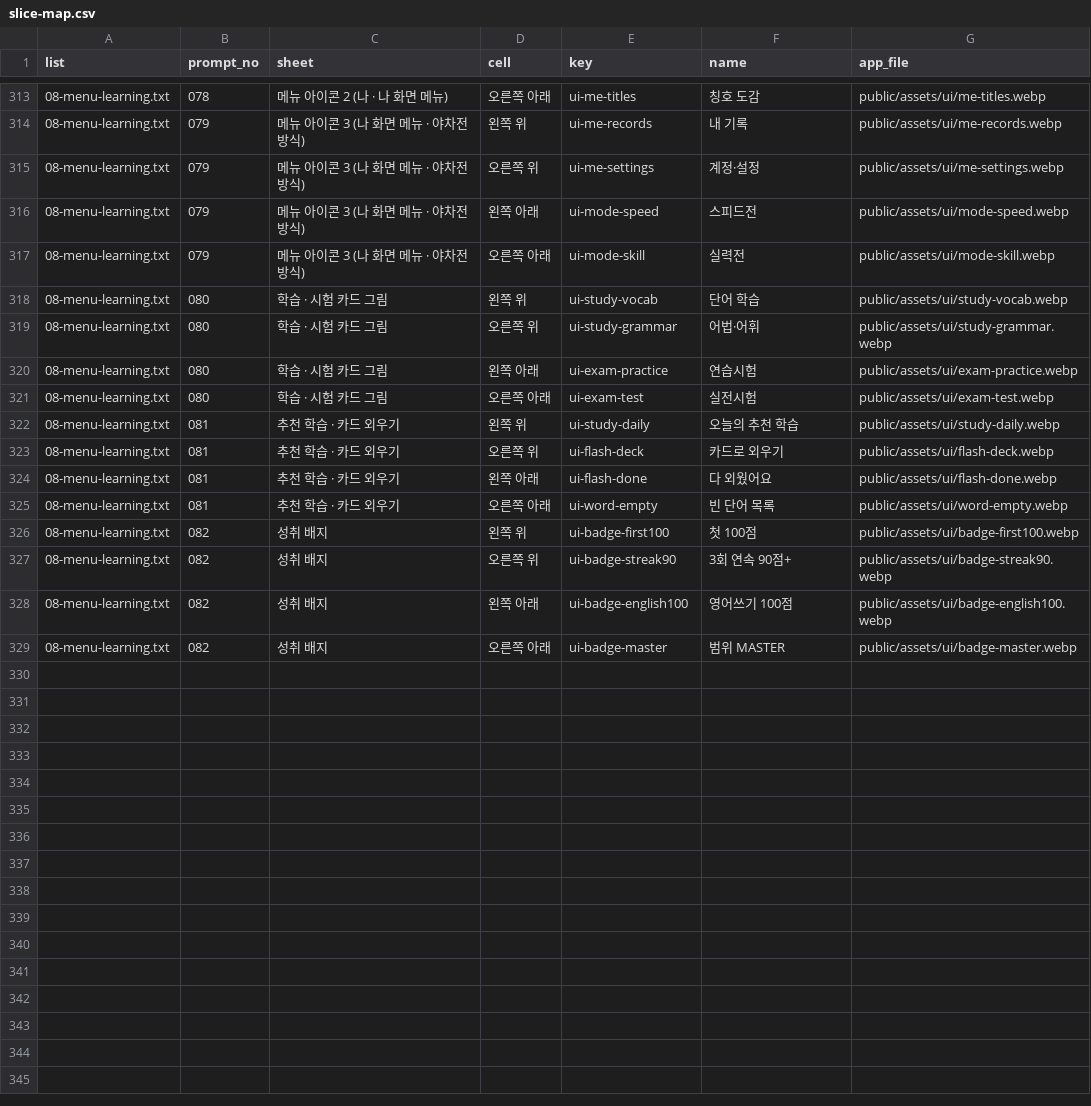
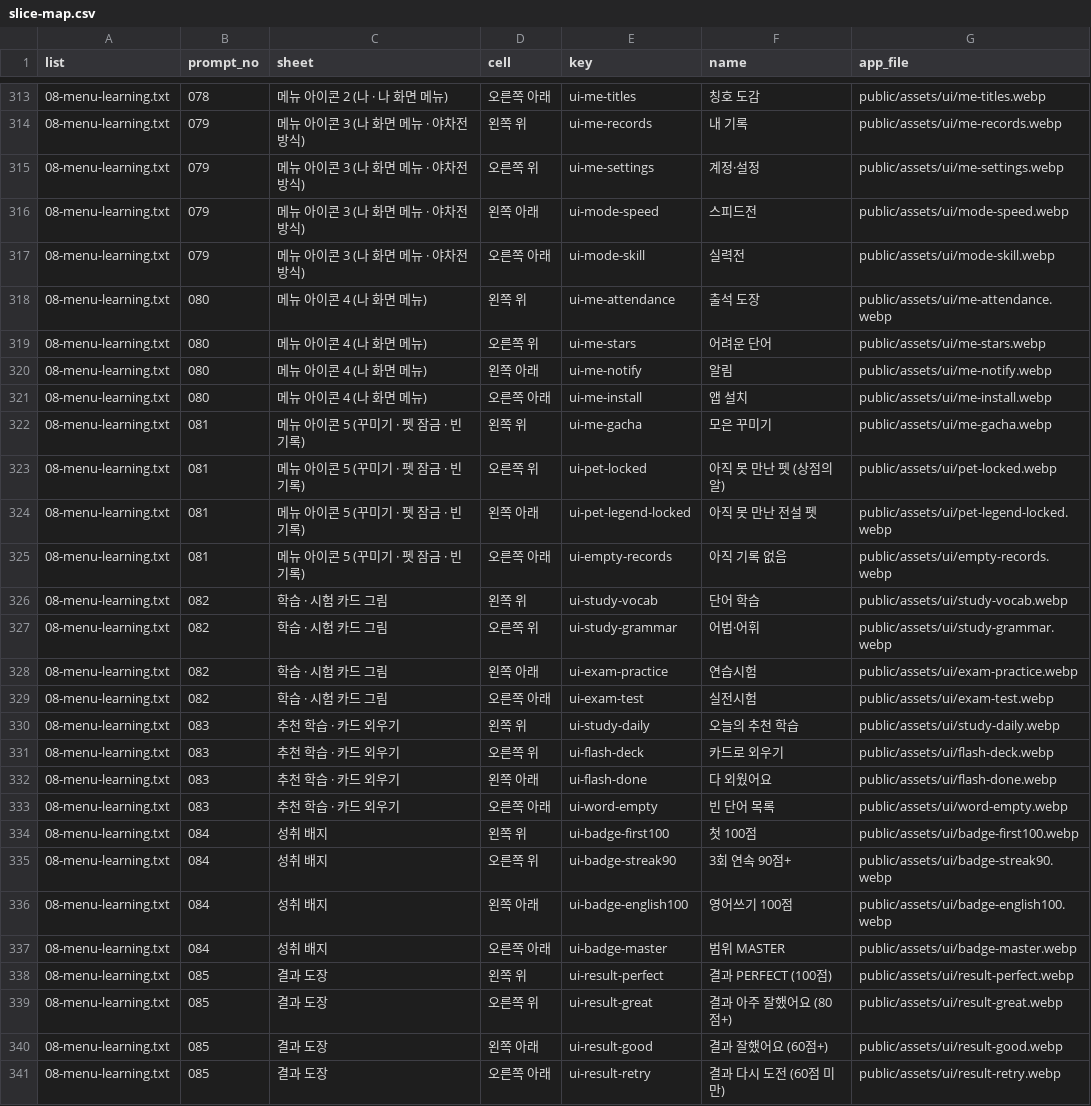
Before and after one commit to minsik2e5/sumus-quiz-battle, a CSV file: docs/asset-requests/runner/slice-map.csv, drawn as a sheet; only a part is shown, gaps mark what is left out.

```diff
--- a/docs/asset-requests/runner/slice-map.csv
+++ b/docs/asset-requests/runner/slice-map.csv
@@ -317,13 +317,25 @@
 "08-menu-learning.txt","079","메뉴 아이콘 3 (나 화면 메뉴 · 야차전 방식)","오른쪽 아래","ui-mode-skill","실력전","public/assets/ui/mode-skill.webp"
-"08-menu-learning.txt","080","학습 · 시험 카드 그림","왼쪽 위","ui-study-vocab","단어 학습","public/assets/ui/study-vocab.webp"
-"08-menu-learning.txt","080","학습 · 시험 카드 그림","오른쪽 위","ui-study-grammar","어법·어휘","public/assets/ui/study-grammar.webp"
-"08-menu-learning.txt","080","학습 · 시험 카드 그림","왼쪽 아래","ui-exam-practice","연습시험","public/assets/ui/exam-practice.webp"
-"08-menu-learning.txt","080","학습 · 시험 카드 그림","오른쪽 아래","ui-exam-test","실전시험","public/assets/ui/exam-test.webp"
-"08-menu-learning.txt","081","추천 학습 · 카드 외우기","왼쪽 위","ui-study-daily","오늘의 추천 학습","public/assets/ui/study-daily.webp"
-"08-menu-learning.txt","081","추천 학습 · 카드 외우기","오른쪽 위","ui-flash-deck","카드로 외우기","public/assets/ui/flash-deck.webp"
-"08-menu-learning.txt","081","추천 학습 · 카드 외우기","왼쪽 아래","ui-flash-done","다 외웠어요","public/assets/ui/flash-done.webp"
-"08-menu-learning.txt","081","추천 학습 · 카드 외우기","오른쪽 아래","ui-word-empty","빈 단어 목록","public/assets/ui/word-empty.webp"
-"08-menu-learning.txt","082","성취 배지","왼쪽 위","ui-badge-first100","첫 100점","public/assets/ui/badge-first100.webp"
-"08-menu-learning.txt","082","성취 배지","오른쪽 위","ui-badge-streak90","3회 연속 90점+","public/assets/ui/badge-streak90.webp"
-"08-menu-learning.txt","082","성취 배지","왼쪽 아래","ui-badge-english100","영어쓰기 100점","public/assets/ui/badge-english100.webp"
-"08-menu-learning.txt","082","성취 배지","오른쪽 아래","ui-badge-master","범위 MASTER","public/assets/ui/badge-master.webp"
+"08-menu-learning.txt","080","메뉴 아이콘 4 (나 화면 메뉴)","왼쪽 위","ui-me-attendance","출석 도장","public/assets/ui/me-attendance.webp"
+"08-menu-learning.txt","080","메뉴 아이콘 4 (나 화면 메뉴)","오른쪽 위","ui-me-stars","어려운 단어","public/assets/ui/me-stars.webp"
+"08-menu-learning.txt","080","메뉴 아이콘 4 (나 화면 메뉴)","왼쪽 아래","ui-me-notify","알림","public/assets/ui/me-notify.webp"
+"08-menu-learning.txt","080","메뉴 아이콘 4 (나 화면 메뉴)","오른쪽 아래","ui-me-install","앱 설치","public/assets/ui/me-install.webp"
+"08-menu-learning.txt","081","메뉴 아이콘 5 (꾸미기 · 펫 잠금 · 빈 기록)","왼쪽 위","ui-me-gacha","모은 꾸미기","public/assets/ui/me-gacha.webp"
+"08-menu-learning.txt","081","메뉴 아이콘 5 (꾸미기 · 펫 잠금 · 빈 기록)","오른쪽 위","ui-pet-locked","아직 못 만난 펫 (상점의 알)","public/assets/ui/pet-locked.webp"
+"08-menu-learning.txt","081","메뉴 아이콘 5 (꾸미기 · 펫 잠금 · 빈 기록)","왼쪽 아래","ui-pet-legend-locked","아직 못 만난 전설 펫","public/assets/ui/pet-legend-locked.webp"
+"08-menu-learning.txt","081","메뉴 아이콘 5 (꾸미기 · 펫 잠금 · 빈 기록)","오른쪽 아래","ui-empty-records","아직 기록 없음","public/assets/ui/empty-records.webp"
+"08-menu-learning.txt","082","학습 · 시험 카드 그림","왼쪽 위","ui-study-vocab","단어 학습","public/assets/ui/study-vocab.webp"
+"08-menu-learning.txt","082","학습 · 시험 카드 그림","오른쪽 위","ui-study-grammar","어법·어휘","public/assets/ui/study-grammar.webp"
+"08-menu-learning.txt","082","학습 · 시험 카드 그림","왼쪽 아래","ui-exam-practice","연습시험","public/assets/ui/exam-practice.webp"
+"08-menu-learning.txt","082","학습 · 시험 카드 그림","오른쪽 아래","ui-exam-test","실전시험","public/assets/ui/exam-test.webp"
+"08-menu-learning.txt","083","추천 학습 · 카드 외우기","왼쪽 위","ui-study-daily","오늘의 추천 학습","public/assets/ui/study-daily.webp"
+"08-menu-learning.txt","083","추천 학습 · 카드 외우기","오른쪽 위","ui-flash-deck","카드로 외우기","public/assets/ui/flash-deck.webp"
+"08-menu-learning.txt","083","추천 학습 · 카드 외우기","왼쪽 아래","ui-flash-done","다 외웠어요","public/assets/ui/flash-done.webp"
+"08-menu-learning.txt","083","추천 학습 · 카드 외우기","오른쪽 아래","ui-word-empty","빈 단어 목록","public/assets/ui/word-empty.webp"
+"08-menu-learning.txt","084","성취 배지","왼쪽 위","ui-badge-first100","첫 100점","public/assets/ui/badge-first100.webp"
+"08-menu-learning.txt","084","성취 배지","오른쪽 위","ui-badge-streak90","3회 연속 90점+","public/assets/ui/badge-streak90.webp"
+"08-menu-learning.txt","084","성취 배지","왼쪽 아래","ui-badge-english100","영어쓰기 100점","public/assets/ui/badge-english100.webp"
+"08-menu-learning.txt","084","성취 배지","오른쪽 아래","ui-badge-master","범위 MASTER","public/assets/ui/badge-master.webp"
+"08-menu-learning.txt","085","결과 도장","왼쪽 위","ui-result-perfect","결과 PERFECT (100점)","public/assets/ui/result-perfect.webp"
+"08-menu-learning.txt","085","결과 도장","오른쪽 위","ui-result-great","결과 아주 잘했어요 (80점+)","public/assets/ui/result-great.webp"
+"08-menu-learning.txt","085","결과 도장","왼쪽 아래","ui-result-good","결과 잘했어요 (60점+)","public/assets/ui/result-good.webp"
+"08-menu-learning.txt","085","결과 도장","오른쪽 아래","ui-result-retry","결과 다시 도전 (60점 미만)","public/assets/ui/result-retry.webp"
```
Also changed, not shown: 15 other files.
